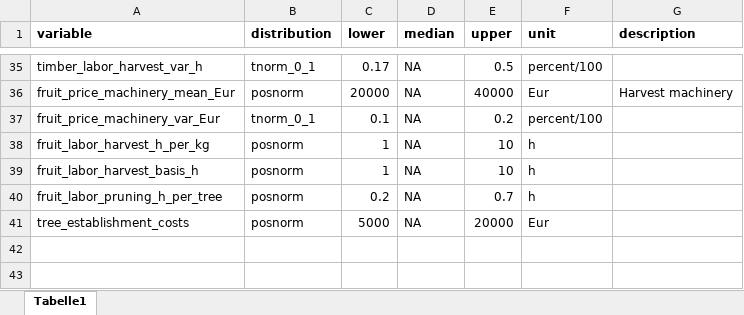
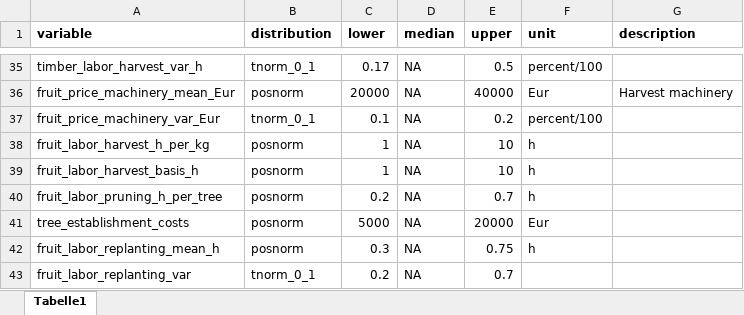
Before and after one commit to modhd/DA_agroforestry_orchard, an Excel workbook: Data/data_estimates.xlsx, sheet Tabelle1, drawn as a sheet; only a part is shown, gaps mark what is left out; values as stored, in another font and other column widths than the file's, no borders; the diff names each change by its address in the sheet, - before the commit and + after, or states it on an @@ line.

```diff
--- a/Data/data_estimates.xlsx (sheet Tabelle1)
+++ b/Data/data_estimates.xlsx (sheet Tabelle1)
+row 42: fruit_labor_replanting_mean_h | posnorm | 0.3 | NA | 0.75 | h
+row 43: fruit_labor_replanting_var | tnorm_0_1 | 0.2 | NA | 0.7
```
Also changed, not shown: Data/uncertain_variables.xlsx, 1 other file.
